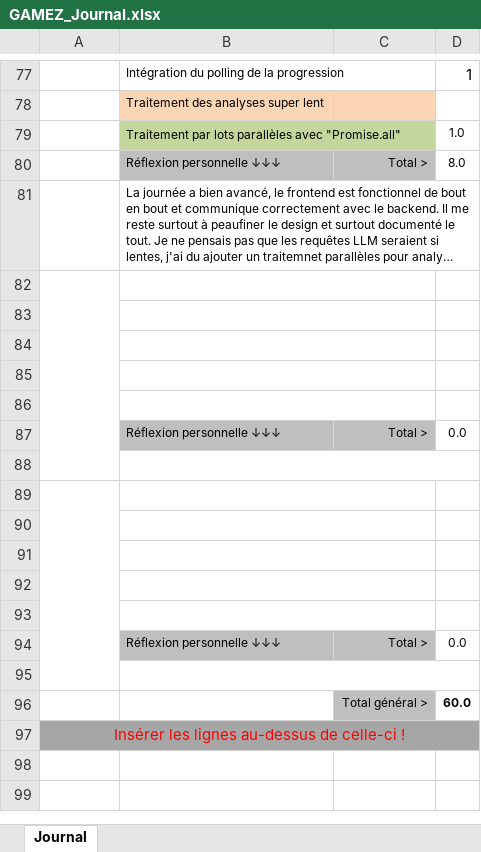
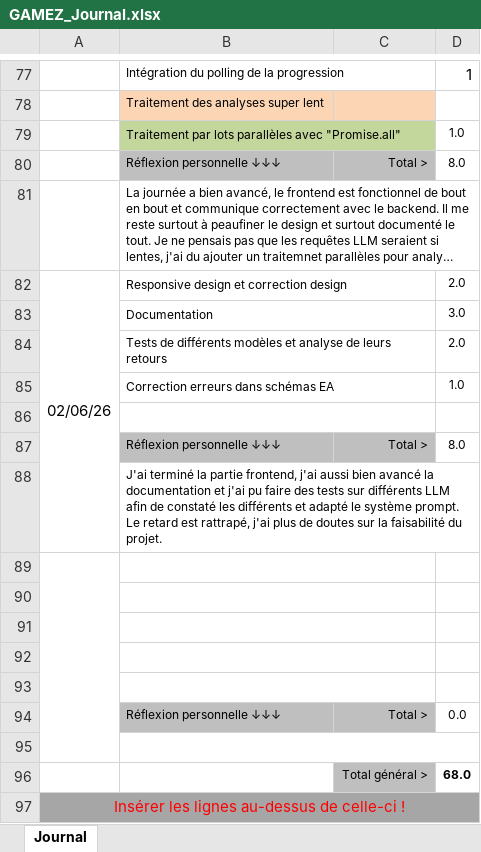
Before and after one commit to hexadecimil/codementor, an Excel workbook: doc/GAMEZ_Journal.xlsx, sheet Journal, drawn as a sheet; only a part is shown, gaps mark what is left out; long unchanged cells end in …; values as stored, in another font and other column widths than the file's, no borders; conditional formats not drawn; removed rows and columns are numbered as before the commit, all else as after; the diff names each change by its address in the sheet, - before the commit and + after, or states it on an @@ line.

```diff
--- a/doc/GAMEZ_Journal.xlsx (sheet Journal)
+++ b/doc/GAMEZ_Journal.xlsx (sheet Journal)
+row 82: 02/06/26 | Responsive design et correction design |  | 2.0
+row 83:  | Documentation |  | 3.0
+row 84:  | Tests de différents modèles et analyse de leurs retours |  | 2.0
+row 85:  | Correction erreurs dans schémas EA |  | 1.0
+row 86: (empty)
+row 87:  | Réflexion personnelle ↓↓↓ | Total > | 8.0
+row 88:  | J'ai terminé la partie frontend, j'ai aussi bien avancé la documentation et j'ai pu faire des tests sur différents LLM afin de constaté les différents et adapté le système prompt. Le retard est rattrapé, j'ai plus de doutes sur la faisabilité du projet.
-A89:A95 merged
-B89:C89 merged
-row 96: (empty)
+row 96:  |  | Total général > | 68.0
-C96 fill: none
+C96 fill: #BFBFBF
-row 90: (empty)
-row 91: (empty)
-row 92: (empty)
-row 93: (empty)
-row 94:  | Réflexion personnelle ↓↓↓ | Total > | 0.0
-row 95: (empty)
-row 96:  |  | Total général > | 60.0
```
Also changed, not shown: formulas that keep their value, doc/GAMEZ_Planning.xlsx, 6 other files.
